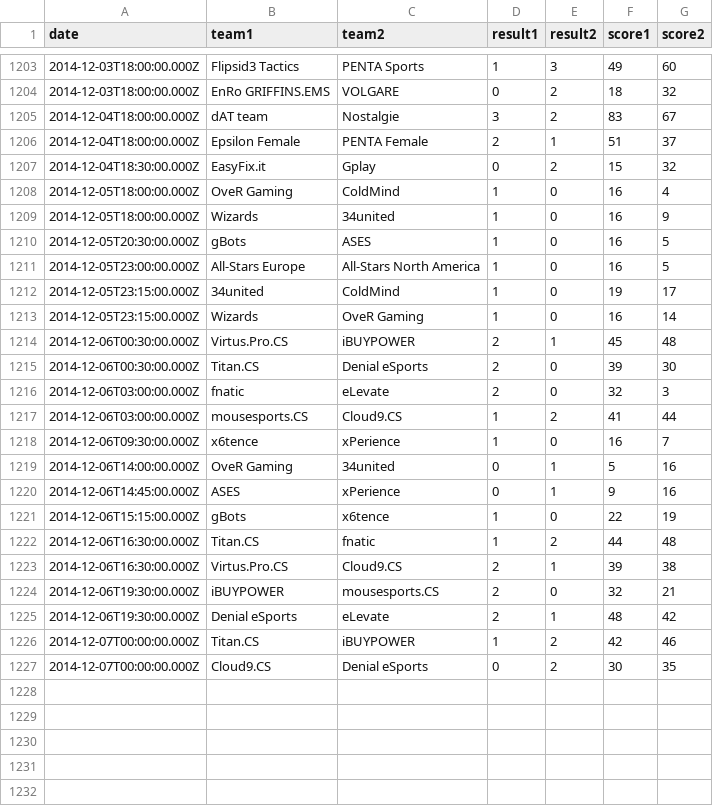
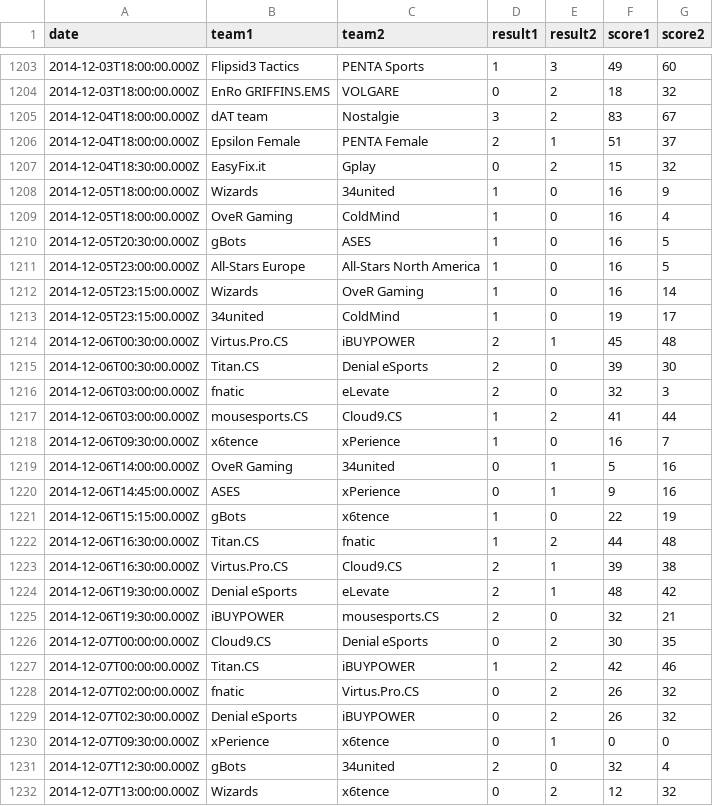
Before and after one commit to kenany/csgo-elo, a CSV file: matches.csv, drawn as a sheet; only a part is shown, gaps mark what is left out.

Commit message:
matches update

```diff
--- a/matches.csv
+++ b/matches.csv
@@ -1207,8 +1207,8 @@ date,team1,team2,result1,result2,score1,score2
 2014-12-04T18:30:00.000Z,EasyFix.it,Gplay,0,2,15,32
+2014-12-05T18:00:00.000Z,Wizards,34united,1,0,16,9
 2014-12-05T18:00:00.000Z,OveR Gaming,ColdMind,1,0,16,4
-2014-12-05T18:00:00.000Z,Wizards,34united,1,0,16,9
 2014-12-05T20:30:00.000Z,gBots,ASES,1,0,16,5
 2014-12-05T23:00:00.000Z,All-Stars Europe,All-Stars North America,1,0,16,5
+2014-12-05T23:15:00.000Z,Wizards,OveR Gaming,1,0,16,14
 2014-12-05T23:15:00.000Z,34united,ColdMind,1,0,19,17
-2014-12-05T23:15:00.000Z,Wizards,OveR Gaming,1,0,16,14
 2014-12-06T00:30:00.000Z,Virtus.Pro.CS,iBUYPOWER,2,1,45,48
@@ -1223,5 +1223,10 @@ date,team1,team2,result1,result2,score1,score2
 2014-12-06T16:30:00.000Z,Virtus.Pro.CS,Cloud9.CS,2,1,39,38
+2014-12-06T19:30:00.000Z,Denial eSports,eLevate,2,1,48,42
 2014-12-06T19:30:00.000Z,iBUYPOWER,mousesports.CS,2,0,32,21
-2014-12-06T19:30:00.000Z,Denial eSports,eLevate,2,1,48,42
+2014-12-07T00:00:00.000Z,Cloud9.CS,Denial eSports,0,2,30,35
 2014-12-07T00:00:00.000Z,Titan.CS,iBUYPOWER,1,2,42,46
-2014-12-07T00:00:00.000Z,Cloud9.CS,Denial eSports,0,2,30,35
+2014-12-07T02:00:00.000Z,fnatic,Virtus.Pro.CS,0,2,26,32
+2014-12-07T02:30:00.000Z,Denial eSports,iBUYPOWER,0,2,26,32
+2014-12-07T09:30:00.000Z,xPerience,x6tence,0,1,0,0
+2014-12-07T12:30:00.000Z,gBots,34united,2,0,32,4
+2014-12-07T13:00:00.000Z,Wizards,x6tence,0,2,12,32
```
